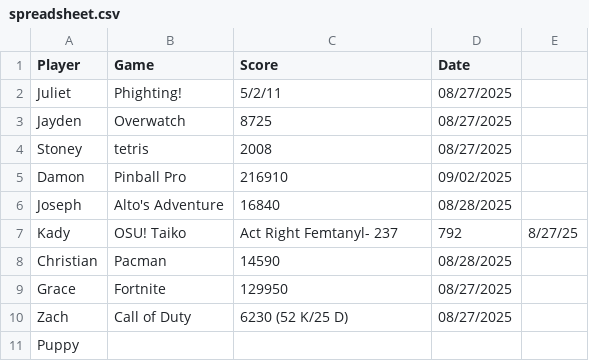
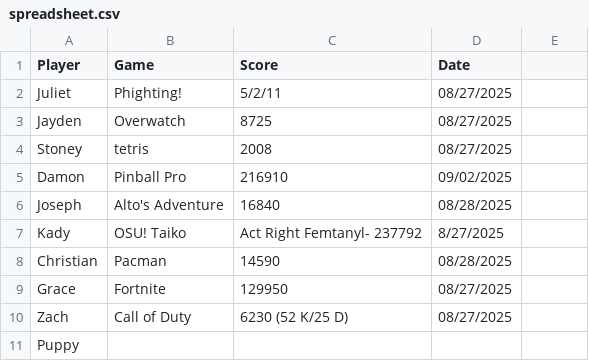
Before and after one commit to juliet75/project-tracking, a CSV file: spreadsheet.csv, drawn as a sheet.

Commit message:
Update spreadsheet.csv

```diff
--- a/spreadsheet.csv
+++ b/spreadsheet.csv
@@ -6,3 +6,3 @@ Damon, Pinball Pro, 216910, 09/02/2025
 Joseph,Alto's Adventure,16840,08/28/2025
-Kady,OSU! Taiko, Act Right Femtanyl- 237,792, 8/27/25
+Kady,OSU! Taiko, Act Right Femtanyl- 237792, 8/27/2025
 Christian,Pacman,14590,08/28/2025
```
